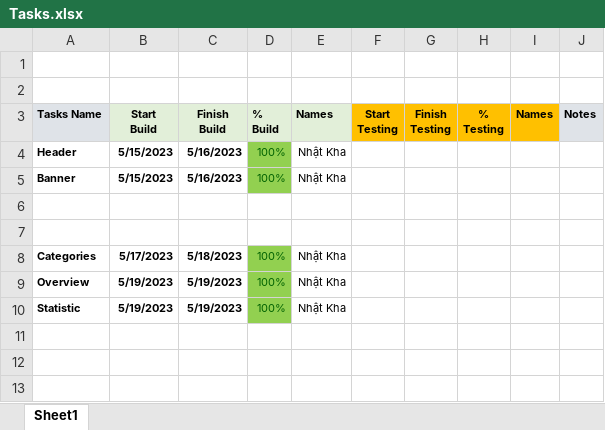
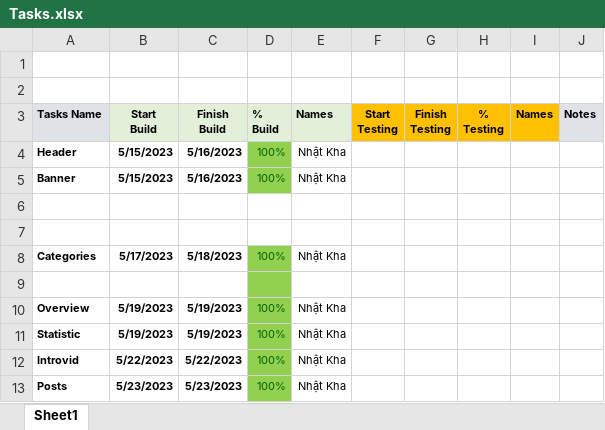
Before and after one commit to khadang2106/BC51_Nhom6_CapstoneBootstrap-Diner, an Excel workbook: Tasks.xlsx, sheet Sheet1, drawn as a sheet; values as stored, in another font and other column widths than the file's, no borders; the diff names each change by its address in the sheet, - before the commit and + after, or states it on an @@ line.

Commit message:
Update: introVid, Posts, backToTop

```diff
--- a/Tasks.xlsx (sheet Sheet1)
+++ b/Tasks.xlsx (sheet Sheet1)
+row 9: (empty)
+row 12: Introvid | 5/22/2023 | 5/22/2023 | 100% | Nhật Kha
+row 13: Posts | 5/23/2023 | 5/23/2023 | 100% | Nhật Kha
```
Also changed, not shown: 9 other files.
